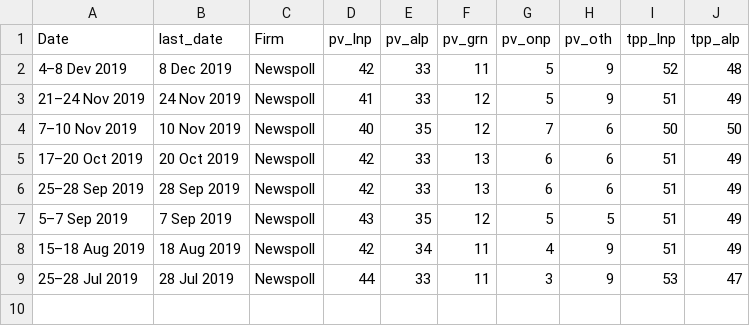
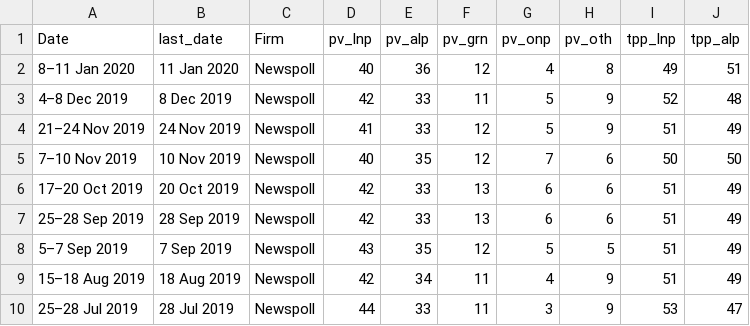
Before and after one commit to metacoretechs/wikipedia-aus-poll-charts, a CSV file: polling1922.csv, drawn as a sheet.

Commit message:
8-11 Jan 2020 Newspoll

```diff
--- a/polling1922.csv
+++ b/polling1922.csv
@@ -1,3 +1,4 @@
 Date,last_date,Firm,pv_lnp,pv_alp,pv_grn,pv_onp,pv_oth,tpp_lnp,tpp_alp
-4–8 Dev 2019,8 Dec 2019,Newspoll,42,33,11,5,9,52,48
+8–11 Jan 2020,11 Jan 2020,Newspoll,40,36,12,4,8,49,51
+4–8 Dec 2019,8 Dec 2019,Newspoll,42,33,11,5,9,52,48
 21–24 Nov 2019,24 Nov 2019,Newspoll,41,33,12,5,9,51,49
```
Also changed, not shown: 2 other files.
